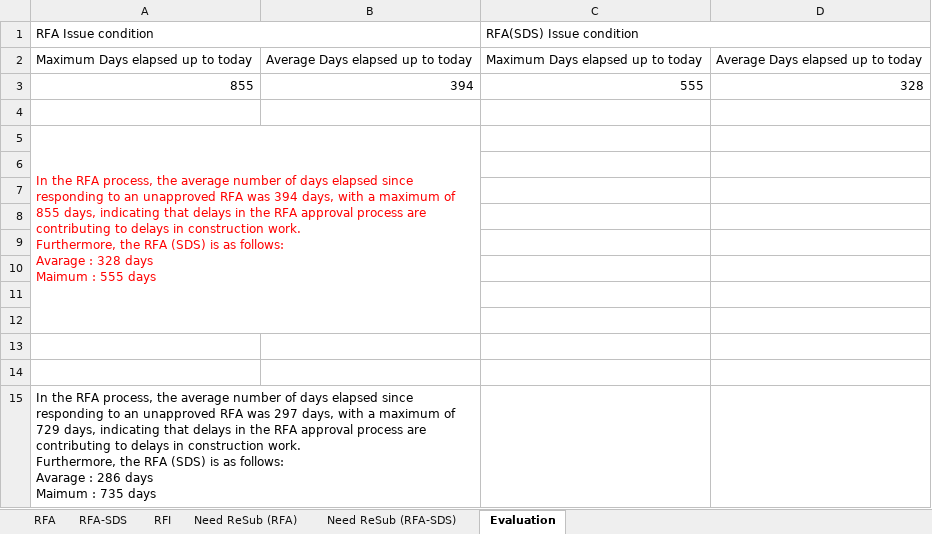
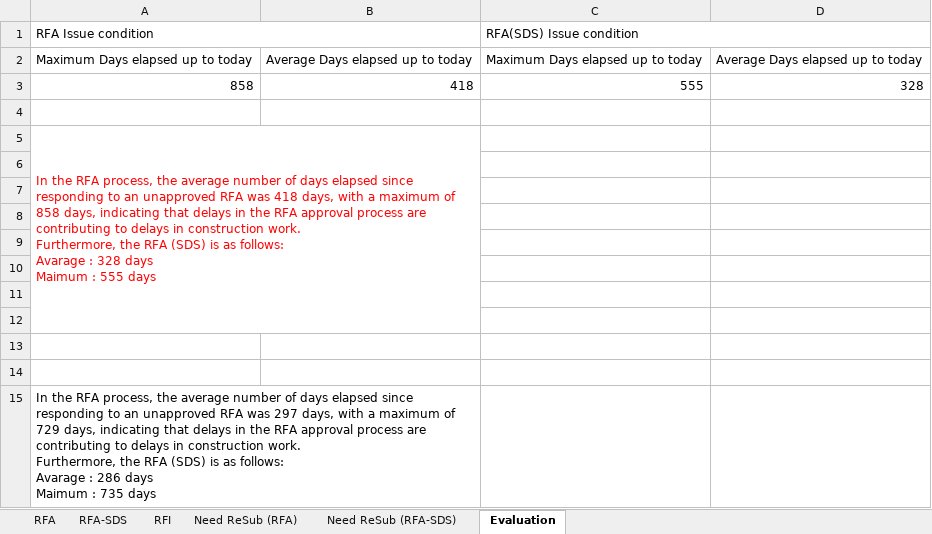
Before and after one commit to Shi-49-94-444-4444/ltia-ict-dashboard, an Excel workbook: ICT-RFA-RFI-lists-New.xlsx, sheet Evaluation, drawn as a sheet; values as stored, in another font and other column widths than the file's, no borders; the diff names each change by its address in the sheet, - before the commit and + after, or states it on an @@ line.

```diff
--- a/ICT-RFA-RFI-lists-New.xlsx (sheet Evaluation)
+++ b/ICT-RFA-RFI-lists-New.xlsx (sheet Evaluation)
-A3: 855
+A3: 858
-B3: 394
+B3: 418
-A5: …RFA was 394 days, with a maximum of 855 days, indicating…
+A5: …RFA was 418 days, with a maximum of 858 days, indicating…
```
Also changed, not shown: sheet RFA, sheet Need ReSub (RFA), sheet RFI, sheet RFA-SDS, formulas that keep their value, 1 other file.
